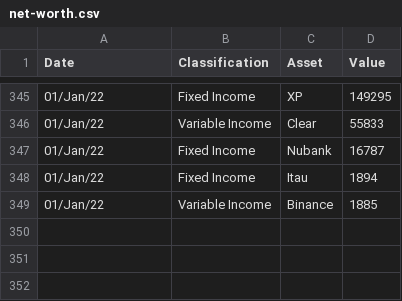
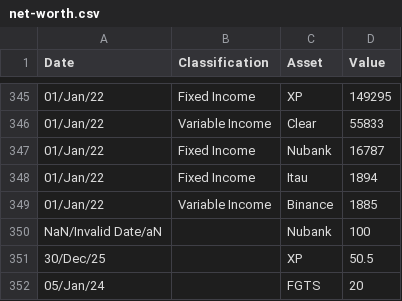
Before and after one commit to wkk-ai/fin-dash-wkkai, a CSV file: data/net-worth.csv, drawn as a sheet; only a part is shown, gaps mark what is left out; the diff names each change by its address in the sheet, - before the commit and + after, or states it on an @@ line.

Commit message:
feat: add client-side CSV/XLSX movement import with data review, supporting append/overwrite modes.

```diff
--- a/data/net-worth.csv
+++ b/data/net-worth.csv
+row 350: NaN/Invalid Date/aN |  | Nubank | 100
+row 351: 30/Dec/25 |  | XP | 50.5
+row 352: 05/Jan/24 |  | FGTS | 20
```
Also changed, not shown: 7 other files.
